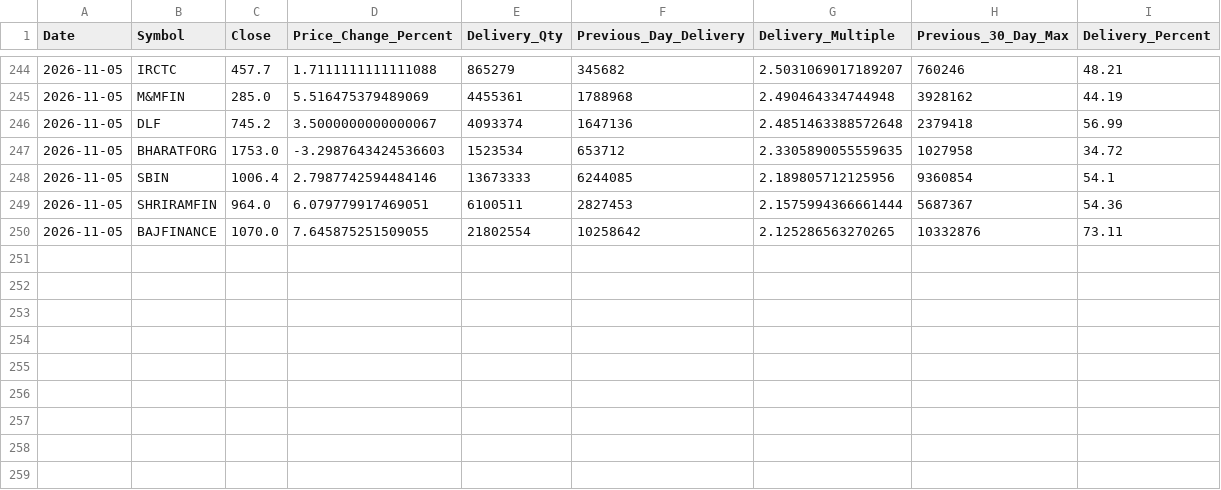
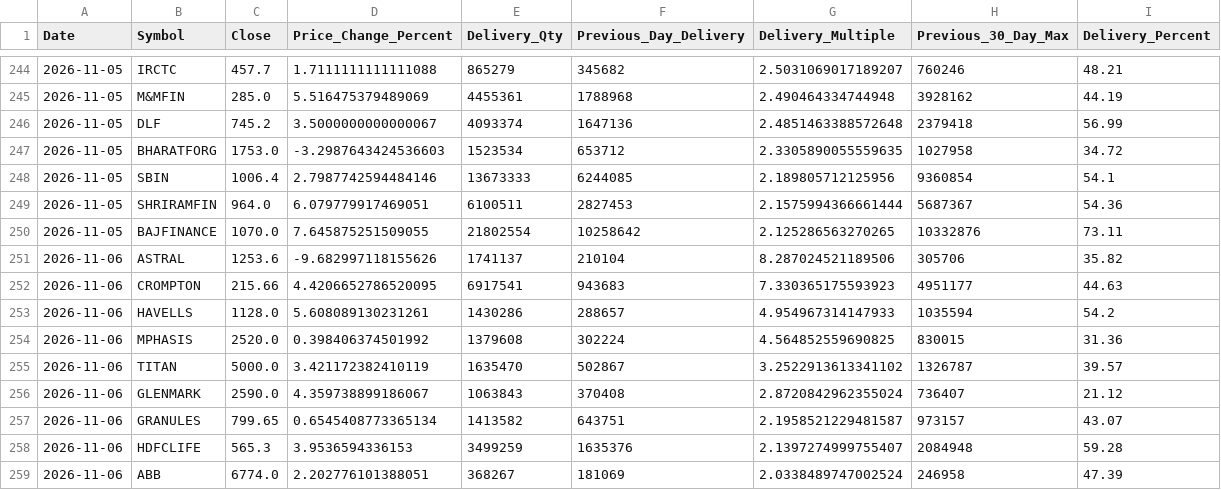
Before and after one commit to ssiva5394-prog/nse-delivery-screener, a CSV file: historical_signals.csv, drawn as a sheet; only a part is shown, gaps mark what is left out; the diff names each change by its address in the sheet, - before the commit and + after, or states it on an @@ line.

```diff
--- a/historical_signals.csv
+++ b/historical_signals.csv
+row 251: 2026-11-06 | ASTRAL | 1253.6 | -9.682997118155626 | 1741137 | 210104 | 8.287024521189506 | 305706 | 35.82
+row 252: 2026-11-06 | CROMPTON | 215.66 | 4.4206652786520095 | 6917541 | 943683 | 7.330365175593923 | 4951177 | 44.63
+row 253: 2026-11-06 | HAVELLS | 1128.0 | 5.608089130231261 | 1430286 | 288657 | 4.954967314147933 | 1035594 | 54.2
+row 254: 2026-11-06 | MPHASIS | 2520.0 | 0.398406374501992 | 1379608 | 302224 | 4.564852559690825 | 830015 | 31.36
+row 255: 2026-11-06 | TITAN | 5000.0 | 3.421172382410119 | 1635470 | 502867 | 3.2522913613341102 | 1326787 | 39.57
+row 256: 2026-11-06 | GLENMARK | 2590.0 | 4.359738899186067 | 1063843 | 370408 | 2.8720842962355024 | 736407 | 21.12
+row 257: 2026-11-06 | GRANULES | 799.65 | 0.6545408773365134 | 1413582 | 643751 | 2.1958521229481587 | 973157 | 43.07
+row 258: 2026-11-06 | HDFCLIFE | 565.3 | 3.9536594336153 | 3499259 | 1635376 | 2.1397274999755407 | 2084948 | 59.28
+row 259: 2026-11-06 | ABB | 6774.0 | 2.202776101388051 | 368267 | 181069 | 2.0338489747002524 | 246958 | 47.39
```
Also changed, not shown: signals.csv, 3 other files.
